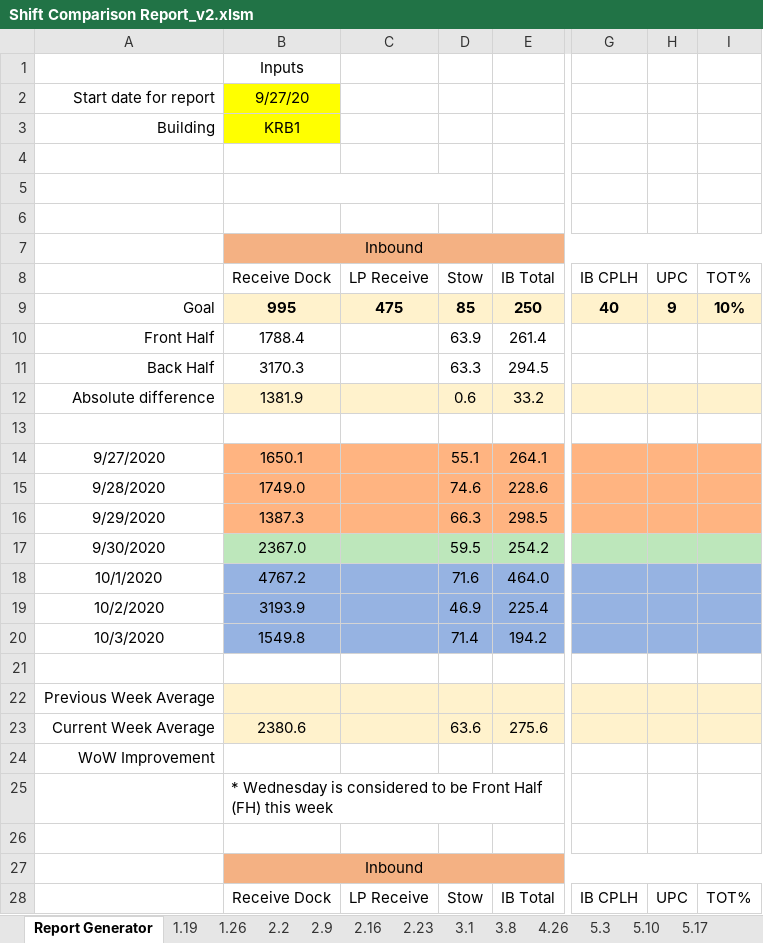
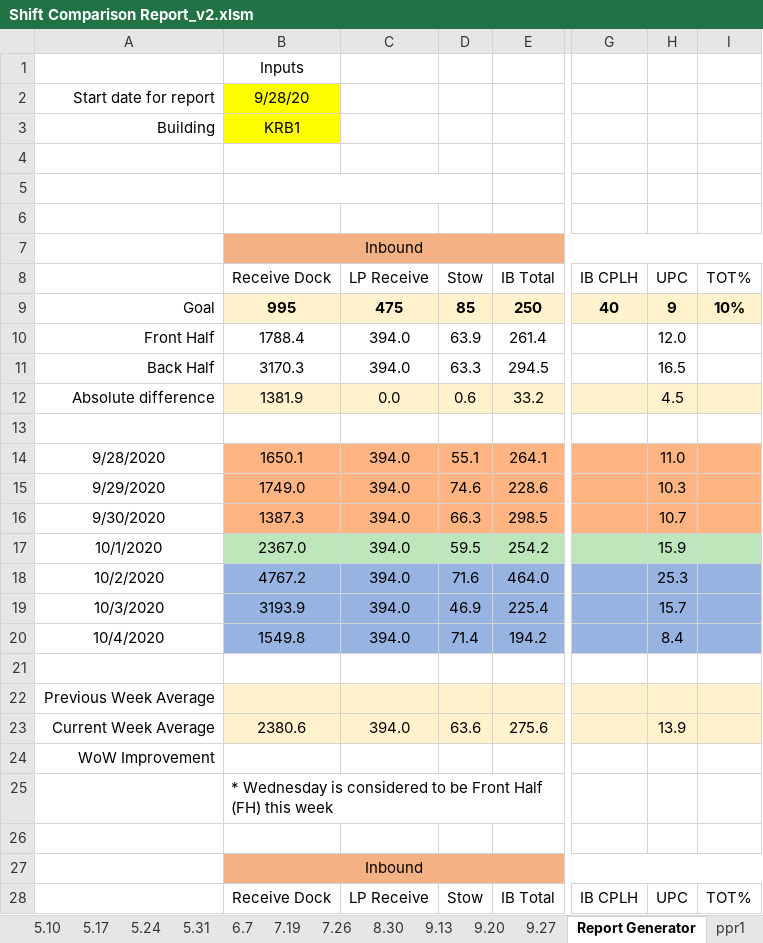
Before and after one commit to geovani-montoya/amazon_shift_comparison_reports_automation, an Excel workbook: Shift Comparison Report_v2.xlsm, sheet Report Generator, drawn as a sheet; only a part is shown, gaps mark what is left out; values as stored, in another font and other column widths than the file's, no borders; charts and pictures and conditional formats not drawn; the diff covers the shown part only; the diff names each change by its address in the sheet, - before the commit and + after, or states it on an @@ line.

```diff
--- a/Shift Comparison Report_v2.xlsm (sheet Report Generator)
+++ b/Shift Comparison Report_v2.xlsm (sheet Report Generator)
@@ sheet tab order changed: 5.10 | 5.17 | 5.24 | 5.31 | 6.7 | 7.19 | 7.26 | 8.30 | 9.13 | 9.20 | 9.27 | Report Generator | ppr1 @@
-B2 (Receive Dock): 9/27/20
+B2 (Receive Dock): 9/28/20
-C10:C11 (LP Receive): (empty)
+C10:C11 (LP Receive): 394.0
-H10 (UPC): (empty)
+H10 (UPC): 12.0
-H11 (UPC): (empty)
+H11 (UPC): 16.5
-C12 (LP Receive): (empty)
+C12 (LP Receive): 0.0
-H12 (UPC): (empty)
+H12 (UPC): 4.5
-A14: 9/27/2020
+A14: 9/28/2020
-C14:C20 (LP Receive): (empty)
+C14:C20 (LP Receive): 394.0
-H14 (UPC): (empty)
+H14 (UPC): 11.0
-A15: 9/28/2020
+A15: 9/29/2020
-H15 (UPC): (empty)
+H15 (UPC): 10.3
-A16: 9/29/2020
+A16: 9/30/2020
-H16 (UPC): (empty)
+H16 (UPC): 10.7
-A17: 9/30/2020
+A17: 10/1/2020
-H17 (UPC): (empty)
+H17 (UPC): 15.9
-A18: 10/1/2020
+A18: 10/2/2020
-H18 (UPC): (empty)
+H18 (UPC): 25.3
-A19: 10/2/2020
+A19: 10/3/2020
-H19 (UPC): (empty)
+H19 (UPC): 15.7
-A20: 10/3/2020
+A20: 10/4/2020
-H20 (UPC): (empty)
+H20 (UPC): 8.4
-C23 (LP Receive): (empty)
+C23 (LP Receive): 394.0
-H23 (UPC): (empty)
+H23 (UPC): 13.9
```
Also changed, not shown: 29 edited cells elsewhere in this sheet, sheet ppr3, sheet ppr2, sheet ppr1, sheet ppr4, sheet ppr5, sheet ppr7, 8 more sheets, other sheet tabs, charts or pictures.
